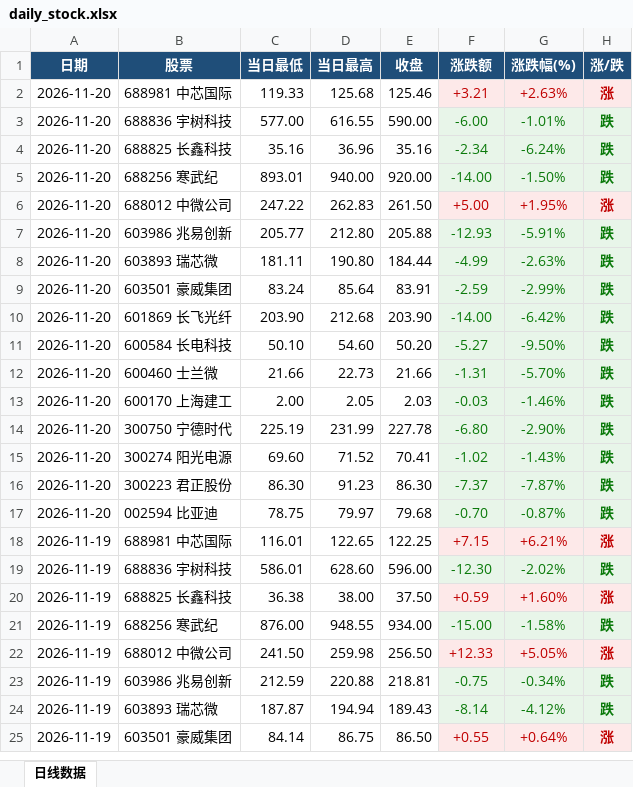
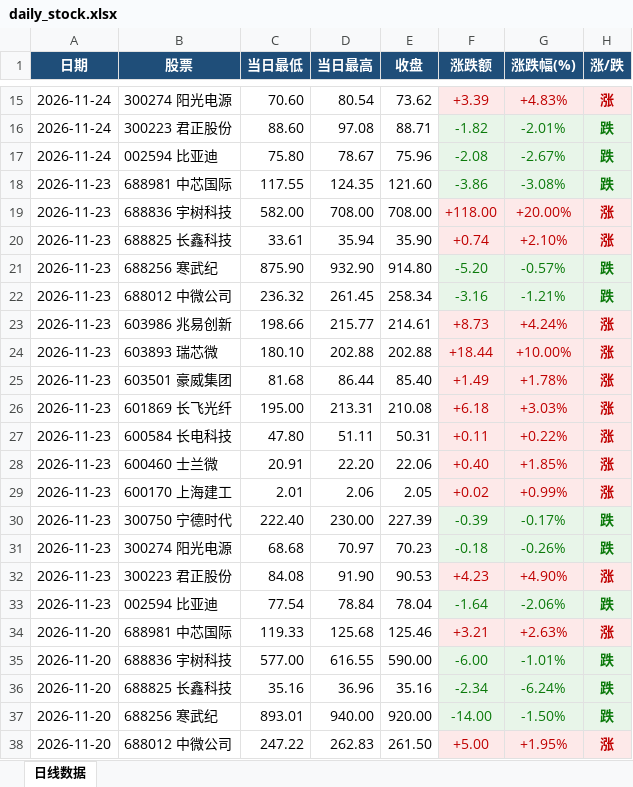
Before and after one commit to Sevenye2/stock-daily-excel, an Excel workbook: excel/daily_stock.xlsx, sheet 日线数据, drawn as a sheet; only a part is shown, gaps mark what is left out; the shorter side is filled out with more unchanged rows; values as stored, in another font and other column widths than the file's, no borders; the diff covers the shown part only; the diff names each change by its address in the sheet, - before the commit and + after, or states it on an @@ line.

```diff
--- a/excel/daily_stock.xlsx (sheet 日线数据)
+++ b/excel/daily_stock.xlsx (sheet 日线数据)
+row 15: 2026-11-24 | 300274 阳光电源 | 70.60 | 80.54 | 73.62 | +3.39 | +4.83% | 涨
+row 16: 2026-11-24 | 300223 君正股份 | 88.60 | 97.08 | 88.71 | -1.82 | -2.01% | 跌
+row 17: 2026-11-24 | 002594 比亚迪 | 75.80 | 78.67 | 75.96 | -2.08 | -2.67% | 跌
+row 18: 2026-11-23 | 688981 中芯国际 | 117.55 | 124.35 | 121.60 | -3.86 | -3.08% | 跌
+row 19: 2026-11-23 | 688836 宇树科技 | 582.00 | 708.00 | 708.00 | +118.00 | +20.00% | 涨
+row 20: 2026-11-23 | 688825 长鑫科技 | 33.61 | 35.94 | 35.90 | +0.74 | +2.10% | 涨
+row 21: 2026-11-23 | 688256 寒武纪 | 875.90 | 932.90 | 914.80 | -5.20 | -0.57% | 跌
+row 22: 2026-11-23 | 688012 中微公司 | 236.32 | 261.45 | 258.34 | -3.16 | -1.21% | 跌
+row 23: 2026-11-23 | 603986 兆易创新 | 198.66 | 215.77 | 214.61 | +8.73 | +4.24% | 涨
+row 24: 2026-11-23 | 603893 瑞芯微 | 180.10 | 202.88 | 202.88 | +18.44 | +10.00% | 涨
+row 25: 2026-11-23 | 603501 豪威集团 | 81.68 | 86.44 | 85.40 | +1.49 | +1.78% | 涨
+row 26: 2026-11-23 | 601869 长飞光纤 | 195.00 | 213.31 | 210.08 | +6.18 | +3.03% | 涨
+row 27: 2026-11-23 | 600584 长电科技 | 47.80 | 51.11 | 50.31 | +0.11 | +0.22% | 涨
+row 28: 2026-11-23 | 600460 士兰微 | 20.91 | 22.20 | 22.06 | +0.40 | +1.85% | 涨
+row 29: 2026-11-23 | 600170 上海建工 | 2.01 | 2.06 | 2.05 | +0.02 | +0.99% | 涨
+row 30: 2026-11-23 | 300750 宁德时代 | 222.40 | 230.00 | 227.39 | -0.39 | -0.17% | 跌
+row 31: 2026-11-23 | 300274 阳光电源 | 68.68 | 70.97 | 70.23 | -0.18 | -0.26% | 跌
+row 32: 2026-11-23 | 300223 君正股份 | 84.08 | 91.90 | 90.53 | +4.23 | +4.90% | 涨
+row 33: 2026-11-23 | 002594 比亚迪 | 77.54 | 78.84 | 78.04 | -1.64 | -2.06% | 跌
```
Also changed, not shown: 13 added rows elsewhere in this sheet, 1 other file.
